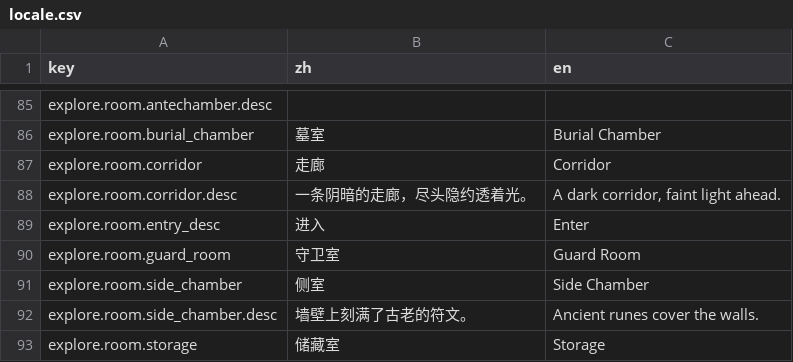
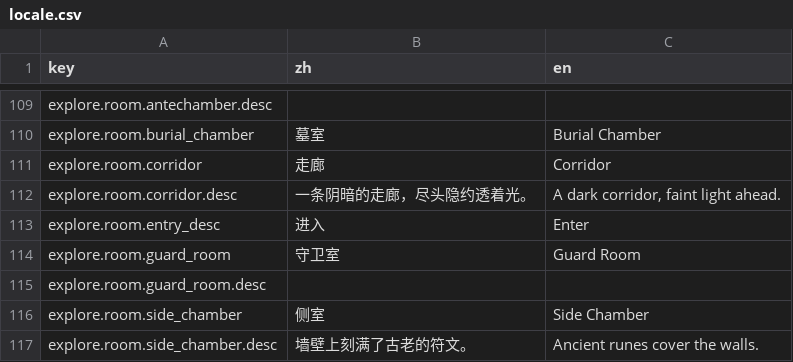
Before and after one commit to joe1166/gtnh-idle, a CSV file: tables/locale.csv, drawn as a sheet; only a part is shown, gaps mark what is left out; the shorter side is filled out with more unchanged rows; the diff covers the shown part only.

```diff
--- a/tables/locale.csv
+++ b/tables/locale.csv
@@ -90,2 +114,3 @@ explore.room.entry_desc,进入,Enter
 explore.room.guard_room,守卫室,Guard Room
+explore.room.guard_room.desc,,
 explore.room.side_chamber,侧室,Side Chamber
```
Also changed, not shown: 41 added rows elsewhere in this file, tables/panels.csv, 28 other files.
